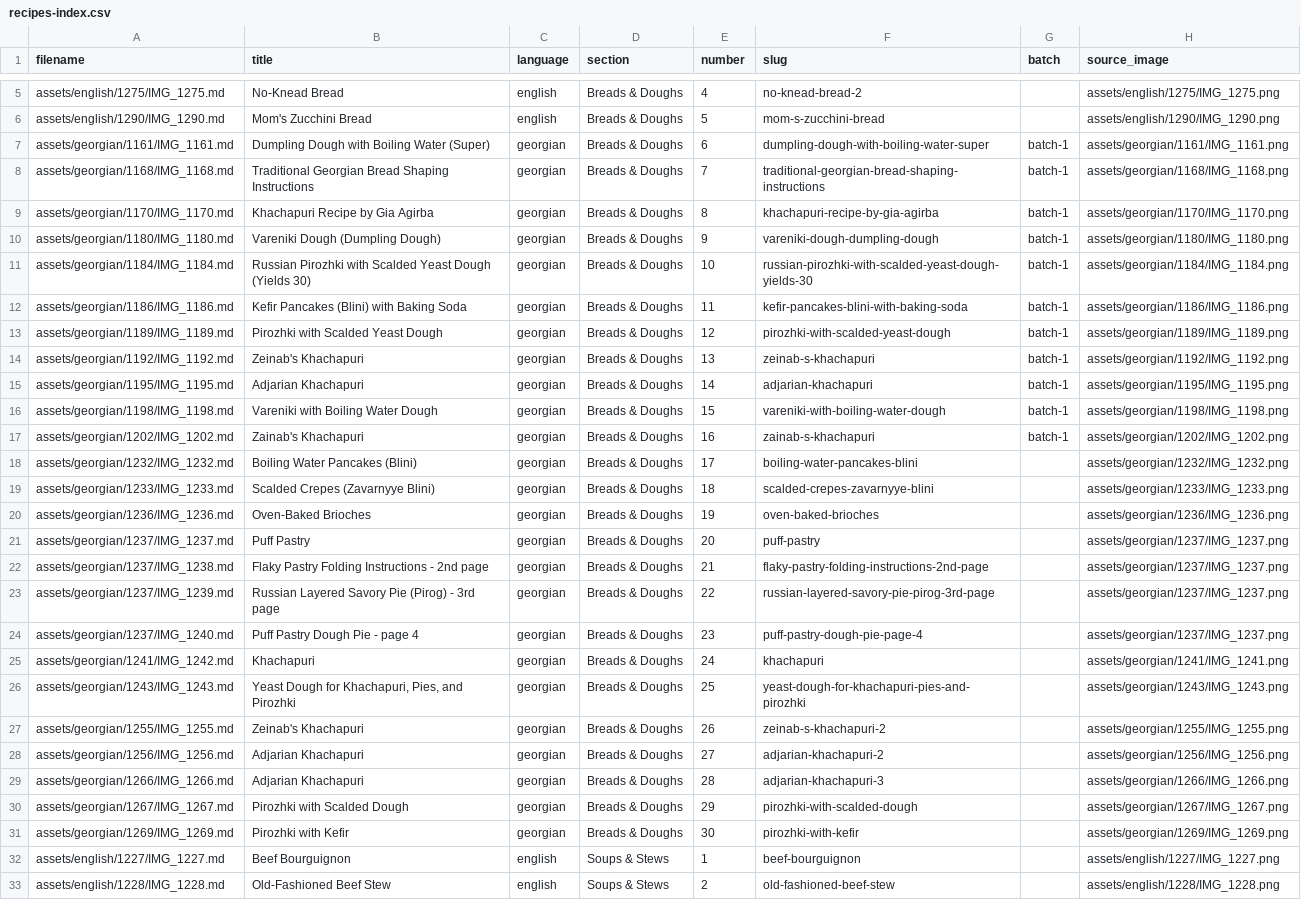
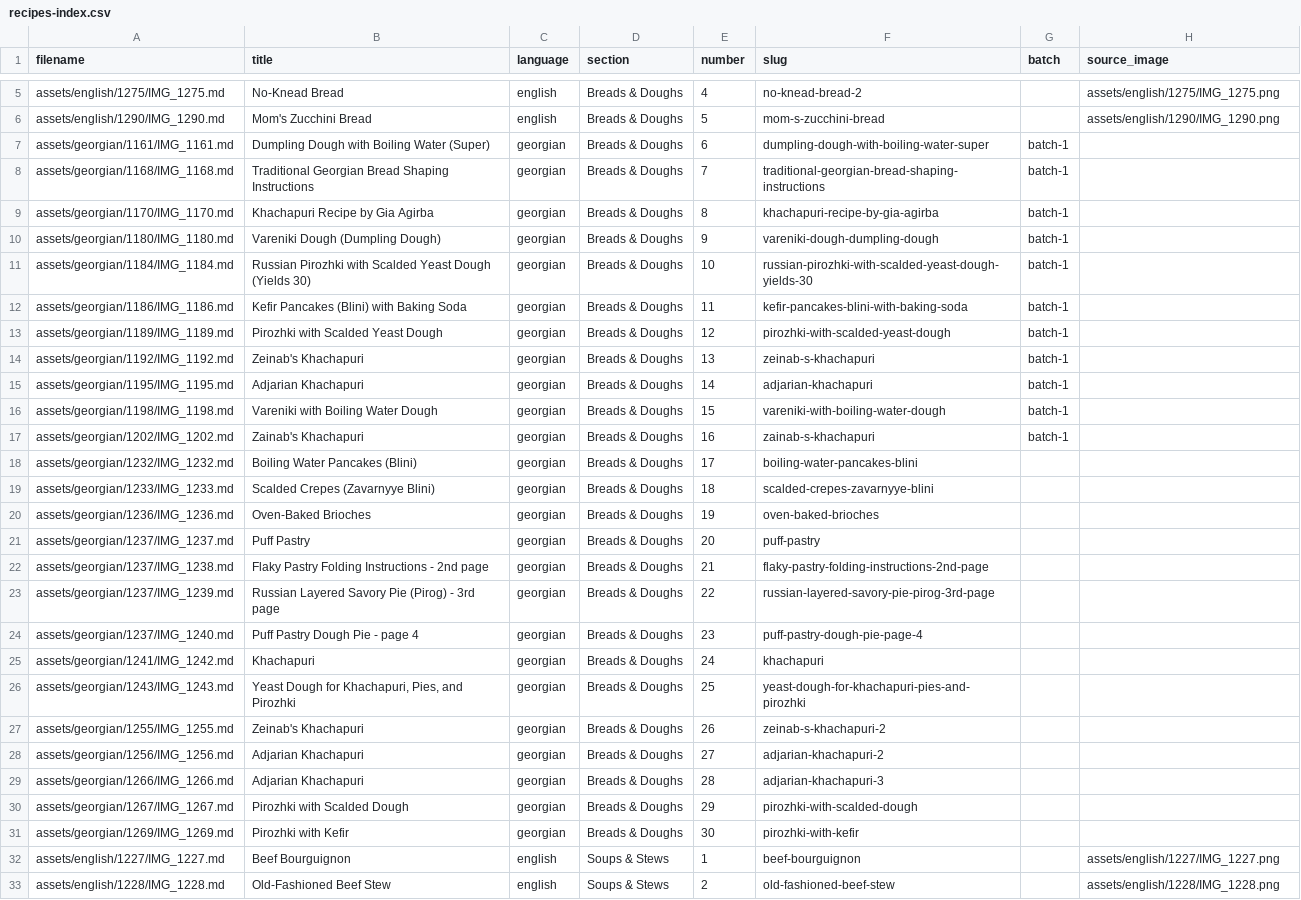
Before and after one commit to w4gnerd5/family-cookbook, a CSV file: recipes-index.csv, drawn as a sheet; only a part is shown, gaps mark what is left out; the diff covers the shown part only; the diff names each change by its address in the sheet, - before the commit and + after, or states it on an @@ line.

```diff
--- a/recipes-index.csv
+++ b/recipes-index.csv
-H7 (source_image): assets/georgian/1161/IMG_1161.png
+H7 (source_image): (empty)
-H8 (source_image): assets/georgian/1168/IMG_1168.png
+H8 (source_image): (empty)
-H9 (source_image): assets/georgian/1170/IMG_1170.png
+H9 (source_image): (empty)
-H10 (source_image): assets/georgian/1180/IMG_1180.png
+H10 (source_image): (empty)
-H11 (source_image): assets/georgian/1184/IMG_1184.png
+H11 (source_image): (empty)
-H12 (source_image): assets/georgian/1186/IMG_1186.png
+H12 (source_image): (empty)
-H13 (source_image): assets/georgian/1189/IMG_1189.png
+H13 (source_image): (empty)
-H14 (source_image): assets/georgian/1192/IMG_1192.png
+H14 (source_image): (empty)
-H15 (source_image): assets/georgian/1195/IMG_1195.png
+H15 (source_image): (empty)
-H16 (source_image): assets/georgian/1198/IMG_1198.png
+H16 (source_image): (empty)
-H17 (source_image): assets/georgian/1202/IMG_1202.png
+H17 (source_image): (empty)
-H18 (source_image): assets/georgian/1232/IMG_1232.png
+H18 (source_image): (empty)
-H19 (source_image): assets/georgian/1233/IMG_1233.png
+H19 (source_image): (empty)
-H20 (source_image): assets/georgian/1236/IMG_1236.png
+H20 (source_image): (empty)
-H21:H24 (source_image): assets/georgian/1237/IMG_1237.png
+H21:H24 (source_image): (empty)
-H25 (source_image): assets/georgian/1241/IMG_1241.png
+H25 (source_image): (empty)
-H26 (source_image): assets/georgian/1243/IMG_1243.png
+H26 (source_image): (empty)
-H27 (source_image): assets/georgian/1255/IMG_1255.png
+H27 (source_image): (empty)
-H28 (source_image): assets/georgian/1256/IMG_1256.png
+H28 (source_image): (empty)
-H29 (source_image): assets/georgian/1266/IMG_1266.png
+H29 (source_image): (empty)
-H30 (source_image): assets/georgian/1267/IMG_1267.png
+H30 (source_image): (empty)
-H31 (source_image): assets/georgian/1269/IMG_1269.png
+H31 (source_image): (empty)
```
Also changed, not shown: 26 edited cells elsewhere in this file, 53 other files.
